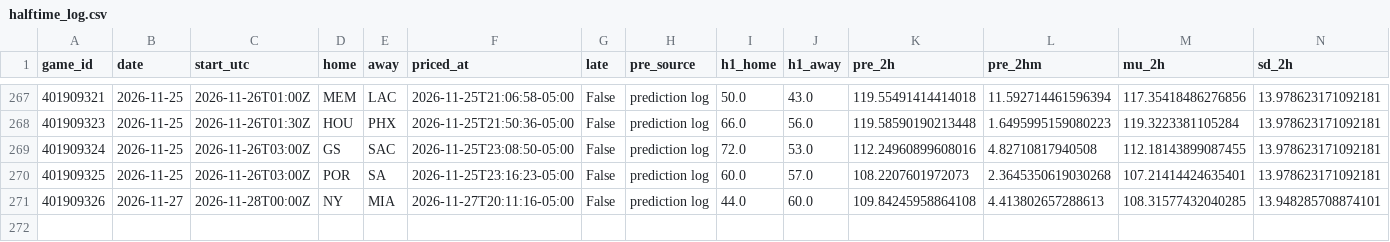
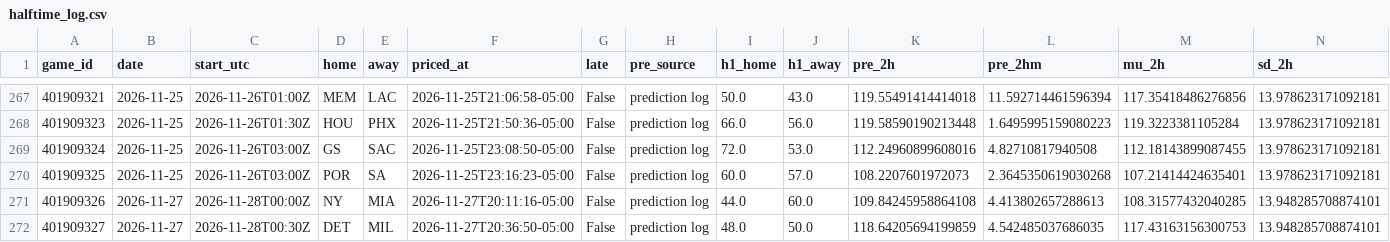
Before and after one commit to quintonmwilson/nba-model, a CSV file: model/halftime_log.csv, drawn as a sheet; only a part is shown, gaps mark what is left out; rows hold the shown columns only; the diff names each change by its address in the sheet, - before the commit and + after, or states it on an @@ line.

```diff
--- a/model/halftime_log.csv
+++ b/model/halftime_log.csv
+row 272: 401909327 | 2026-11-27 | 2026-11-28T00:30Z | DET | MIL | 2026-11-27T20:36:50-05:00 | False | prediction log | 48.0 | 50.0 | 118.64205694199859 | 4.542485037686035 | 117.43163156300753 | 13.948285708874101
```
Also changed, not shown: 1 other file.
